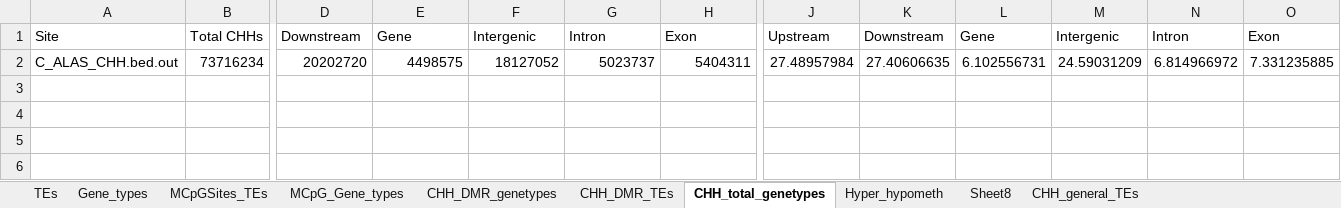
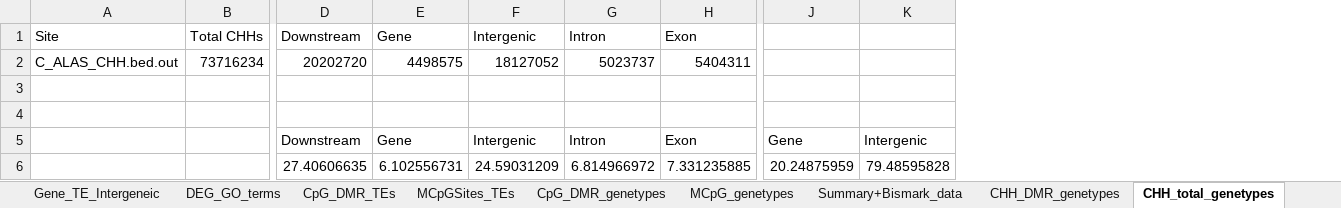
Before and after one commit to celphin/Dryas_GenomeBC, an Excel workbook: 10_Phenotypes/DMR_gene_TE_features.xlsx, sheet CHH_total_genetypes, drawn as a sheet; only a part is shown, gaps mark what is left out; values as stored, in another font and other column widths than the file's, no borders; removed rows and columns are numbered as before the commit, all else as after; rows hold the shown columns only; the diff names each change by its address in the sheet, - before the commit and + after, or states it on an @@ line.

```diff
--- a/10_Phenotypes/DMR_gene_TE_features.xlsx (sheet CHH_total_genetypes)
+++ b/10_Phenotypes/DMR_gene_TE_features.xlsx (sheet CHH_total_genetypes)
-sheet tab: Gene_types
+sheet tab: CpG_DMR_genetypes
-sheet tab: MCpG_Gene_types
+sheet tab: MCpG_genetypes
-sheet tab: Sheet8
+sheet tab: DEG_GO_terms
-sheet tab: TEs
+sheet tab: Gene_TE_Intergeneic
+sheet tab: CpG_DMR_TEs
+sheet tab: Summary+Bismark_data
@@ sheet tab order changed: Gene_TE_Intergeneic | DEG_GO_terms | CpG_DMR_TEs | MCpGSites_TEs | CpG_DMR_genetypes | MCpG_genetypes | Summary+Bismark_data | CHH_DMR_genetypes | CHH_total_genetypes @@
-column J, rows 1-2: Upstream | 27.48957984
-column K, rows 1-2: Downstream | 27.40606635
-column N, rows 1-2: Intron | 6.814966972
-column O, rows 1-2: Exon | 7.331235885
-J1: Gene
+J1: (empty)
-K1: Intergenic
+K1: (empty)
-J2: 6.102556731
+J2: (empty)
-K2: 24.59031209
+K2: (empty)
+row 3: (empty)
+row 4: (empty)
+row 5:  |  | Downstream | Gene | Intergenic | Intron | Exon | Gene | Intergenic
+row 6:  |  | 27.40606635 | 6.102556731 | 24.59031209 | 6.814966972 | 7.331235885 | 20.24875959 | 79.48595828
```
Also changed, not shown: sheet CpG_DMR_genetypes, sheet CHH_general_TEs, sheet MCpG_genetypes, sheet CHH_DMR_TEs, sheet Hyper_hypometh, sheet CHH_DMR_genetypes, 1 more sheet, charts or pictures, 32 other files.
